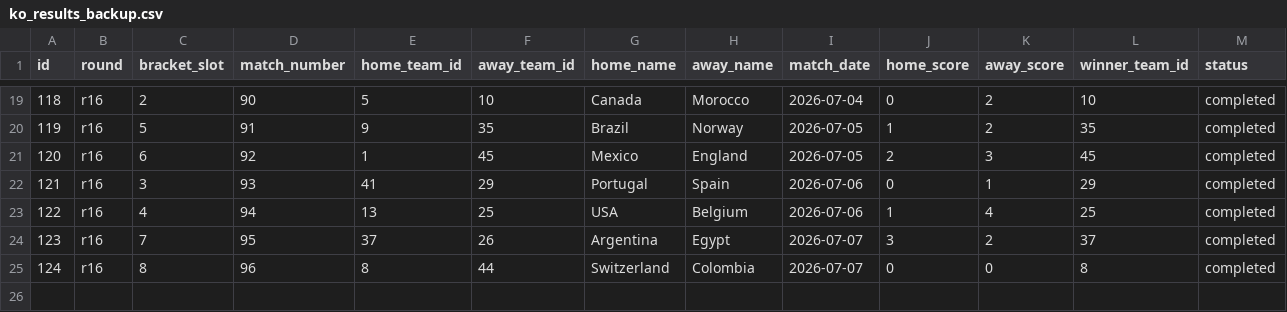
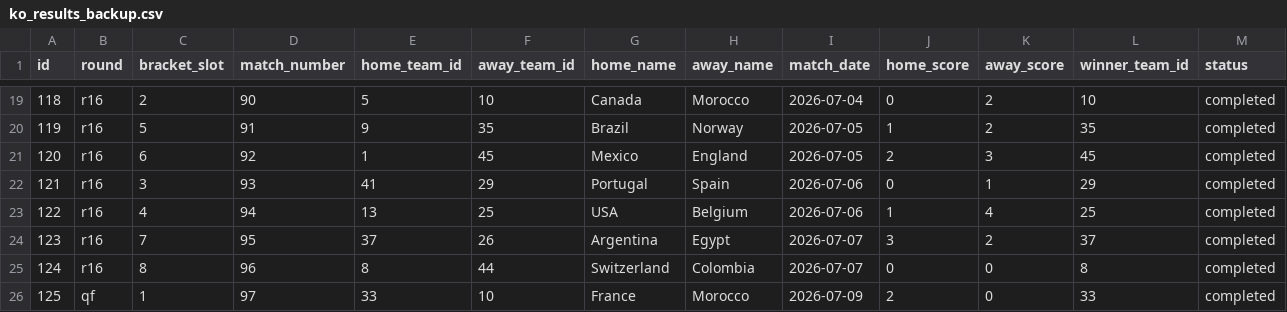
Before and after one commit to sme327/world-cup-family-hq, a CSV file: data/ko_results_backup.csv, drawn as a sheet; only a part is shown, gaps mark what is left out; rows hold the shown columns only; the diff names each change by its address in the sheet, - before the commit and + after, or states it on an @@ line.

Commit message:
Auto-backup (ko-result) — 2026-07-09 22:18 UTC

```diff
--- a/data/ko_results_backup.csv
+++ b/data/ko_results_backup.csv
+row 26: 125 | qf | 1 | 97 | 33 | 10 | France | Morocco | 2026-07-09 | 2 | 0 | 33 | completed
```
